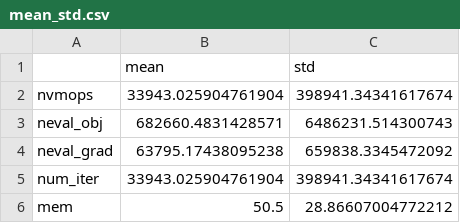
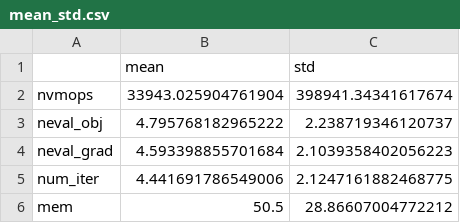
Before and after one commit to nishanmudalige/OptimizationParameterTuning, a CSV file: Analysis/FactorAnalysis/output_data/mean_std.csv, drawn as a sheet.

```diff
--- a/Analysis/FactorAnalysis/output_data/mean_std.csv
+++ b/Analysis/FactorAnalysis/output_data/mean_std.csv
@@ -2,5 +2,5 @@
 nvmops,33943.025904761904,398941.34341617674
-neval_obj,682660.4831428571,6486231.514300743
-neval_grad,63795.17438095238,659838.3345472092
-num_iter,33943.025904761904,398941.34341617674
+neval_obj,4.795768182965222,2.238719346120737
+neval_grad,4.593398855701684,2.1039358402056223
+num_iter,4.441691786549006,2.1247161882468775
 mem,50.5,28.86607004772212
```
Also changed, not shown: Analysis/FactorAnalysis/output_data/pca_explained_variance.csv, 11 other files.
